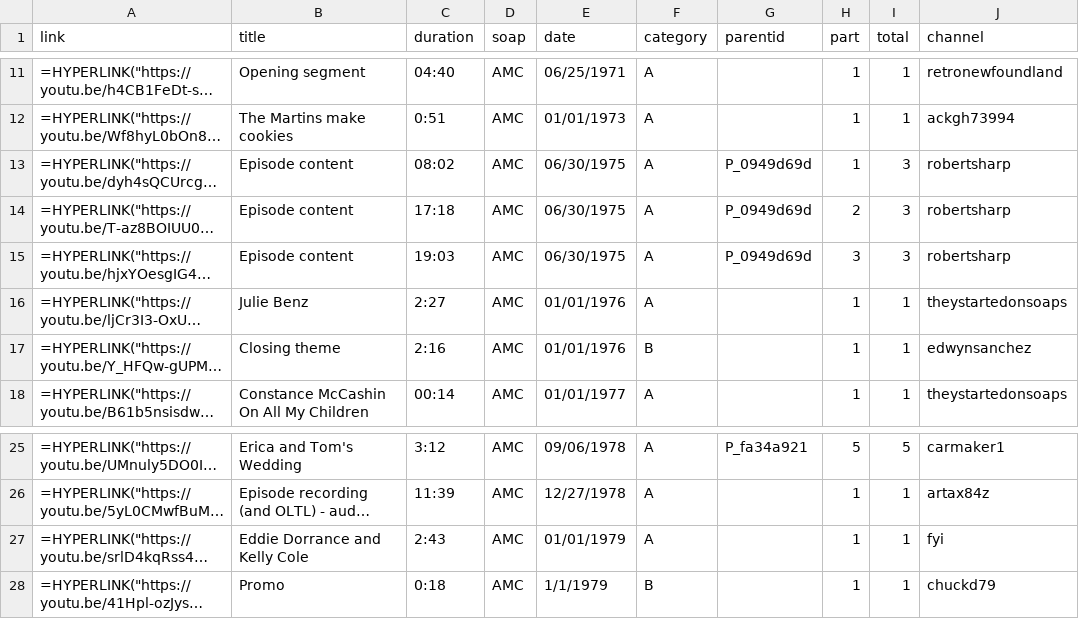
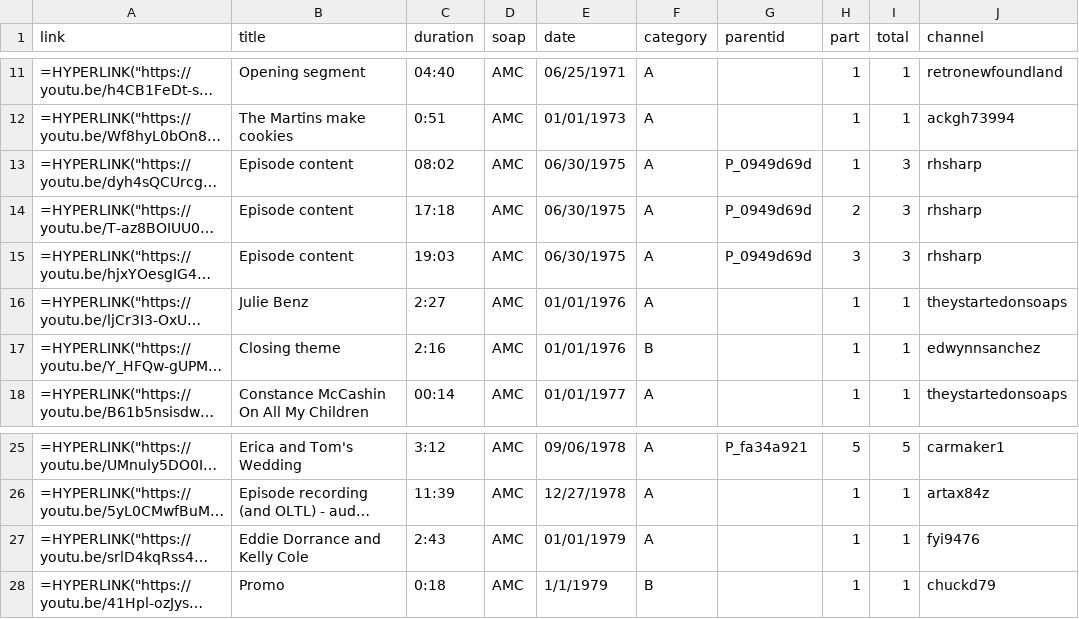
Before and after one commit to HamiltonBernique/SoapJack, a CSV file: AMC/amc-1979-and-earlier.csv, drawn as a sheet; only a part is shown, gaps mark what is left out; long unchanged cells end in …; the diff names each change by its address in the sheet, - before the commit and + after, or states it on an @@ line.

```diff
--- a/AMC/amc-1979-and-earlier.csv
+++ b/AMC/amc-1979-and-earlier.csv
-J13:J15 (channel): robertsharp
+J13:J15 (channel): rhsharp
-J17 (channel): edwynsanchez
+J17 (channel): edwynnsanchez
-J27 (channel): fyi
+J27 (channel): fyi9476
```
Also changed, not shown: AMC/amc-1980-to-1989.csv, AMC/amc-1990-to-1999.csv, 7 other files.
